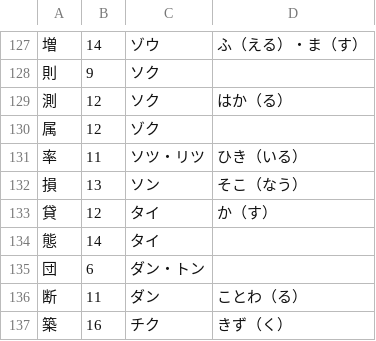
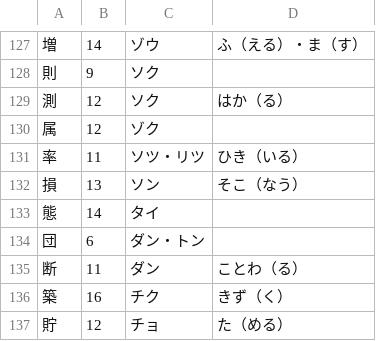
Before and after one commit to mororyou/kanji-karuta, a CSV file: batch/elementary/5.csv, drawn as a sheet; only a part is shown, gaps mark what is left out; the shorter side is filled out with more unchanged rows; the diff names each change by its address in the sheet, - before the commit and + after, or states it on an @@ line.

Commit message:
:bug: Fix: だぶりの漢字を削除

```diff
--- a/batch/elementary/5.csv
+++ b/batch/elementary/5.csv
-row 133: 貸 | 12 | タイ | か（す）
```
